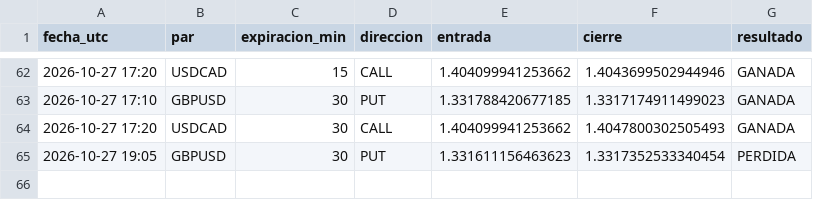
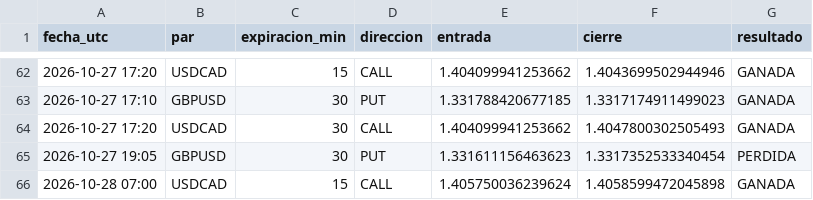
Before and after one commit to brandyherrera944-art/bot-senales, a CSV file: vigilancia.csv, drawn as a sheet; only a part is shown, gaps mark what is left out; the diff names each change by its address in the sheet, - before the commit and + after, or states it on an @@ line.

```diff
--- a/vigilancia.csv
+++ b/vigilancia.csv
+row 66: 2026-10-28 07:00 | USDCAD | 15 | CALL | 1.405750036239624 | 1.4058599472045898 | GANADA
```
Also changed, not shown: 1 other file.
